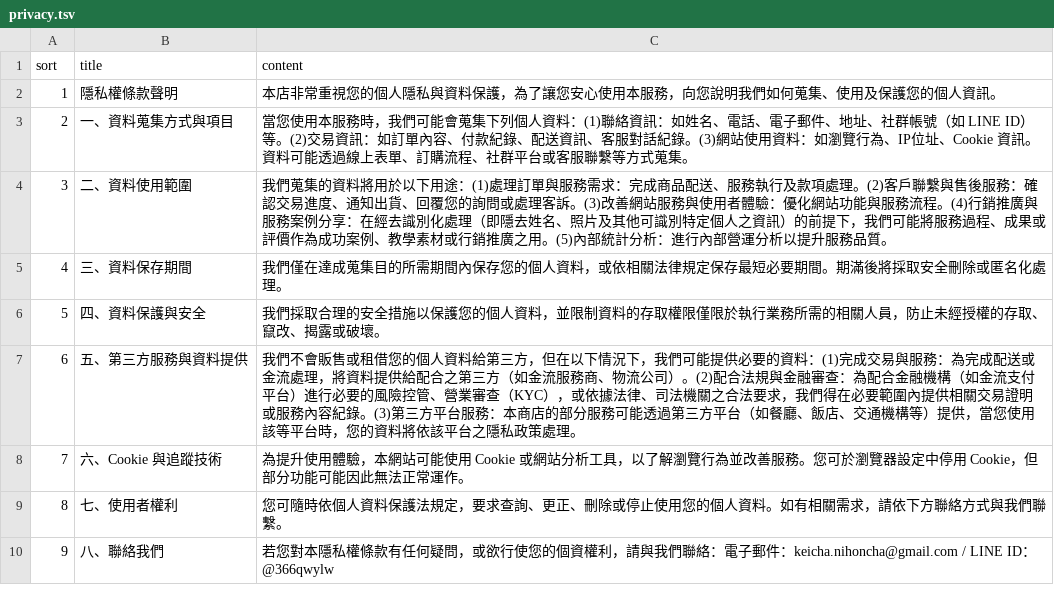
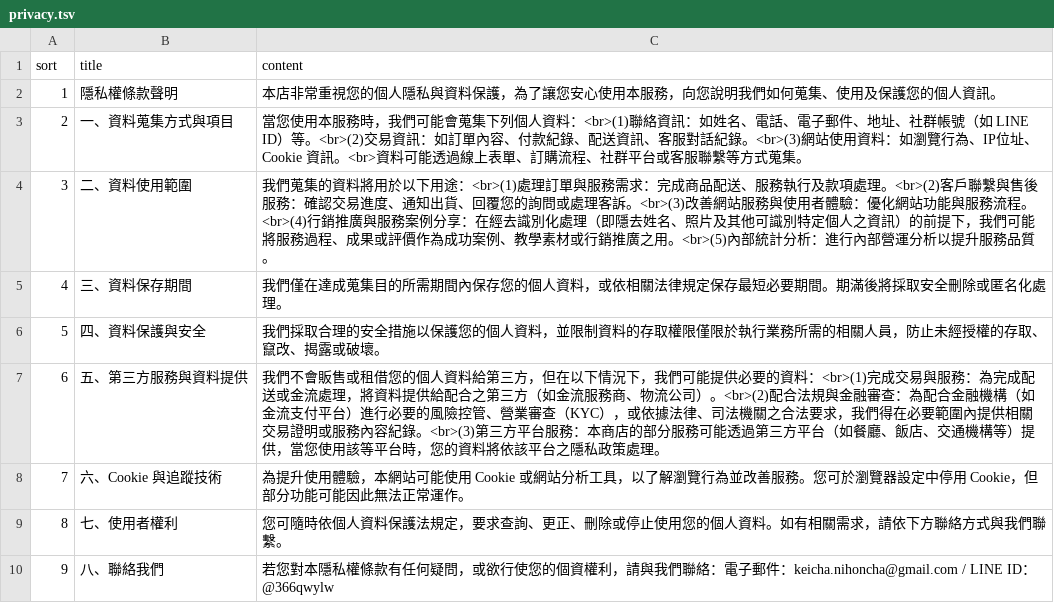
Before and after one commit to keicha2025/keicha, a TSV file: assets/data/privacy.tsv, drawn as a sheet.

Commit message:
Update privacy.tsv

```diff
--- a/assets/data/privacy.tsv
+++ b/assets/data/privacy.tsv
@@ -2,7 +2,7 @@ sort	title	content
 1	隱私權條款聲明	本店非常重視您的個人隱私與資料保護，為了讓您安心使用本服務，向您說明我們如何蒐集、使用及保護您的個人資訊。
-2	一、資料蒐集方式與項目	當您使用本服務時，我們可能會蒐集下列個人資料：(1)聯絡資訊：如姓名、電話、電子郵件、地址、社群帳號（如 LINE ID）等。(2)交易資訊：如訂單內容、付款紀錄、配送資訊、客服對話紀錄。(3)網站使用資料：如瀏覽行為、IP位址、Cookie 資訊。資料可能透過線上表單、訂購流程、社群平台或客服聯繫等方式蒐集。
-3	二、資料使用範圍	我們蒐集的資料將用於以下用途：(1)處理訂單與服務需求：完成商品配送、服務執行及款項處理。(2)客戶聯繫與售後服務：確認交易進度、通知出貨、回覆您的詢問或處理客訴。(3)改善網站服務與使用者體驗：優化網站功能與服務流程。(4)行銷推廣與服務案例分享：在經去識別化處理（即隱去姓名、照片及其他可識別特定個人之資訊）的前提下，我們可能將服務過程、成果或評價作為成功案例、教學素材或行銷推廣之用。(5)內部統計分析：進行內部營運分析以提升服務品質。
+2	一、資料蒐集方式與項目	當您使用本服務時，我們可能會蒐集下列個人資料：<br>(1)聯絡資訊：如姓名、電話、電子郵件、地址、社群帳號（如 LINE ID）等。<br>(2)交易資訊：如訂單內容、付款紀錄、配送資訊、客服對話紀錄。<br>(3)網站使用資料：如瀏覽行為、IP位址、Cookie 資訊。<br>資料可能透過線上表單、訂購流程、社群平台或客服聯繫等方式蒐集。
+3	二、資料使用範圍	我們蒐集的資料將用於以下用途：<br>(1)處理訂單與服務需求：完成商品配送、服務執行及款項處理。<br>(2)客戶聯繫與售後服務：確認交易進度、通知出貨、回覆您的詢問或處理客訴。<br>(3)改善網站服務與使用者體驗：優化網站功能與服務流程。<br>(4)行銷推廣與服務案例分享：在經去識別化處理（即隱去姓名、照片及其他可識別特定個人之資訊）的前提下，我們可能將服務過程、成果或評價作為成功案例、教學素材或行銷推廣之用。<br>(5)內部統計分析：進行內部營運分析以提升服務品質。
 4	三、資料保存期間	我們僅在達成蒐集目的所需期間內保存您的個人資料，或依相關法律規定保存最短必要期間。期滿後將採取安全刪除或匿名化處理。
 5	四、資料保護與安全	我們採取合理的安全措施以保護您的個人資料，並限制資料的存取權限僅限於執行業務所需的相關人員，防止未經授權的存取、竄改、揭露或破壞。
-6	五、第三方服務與資料提供	我們不會販售或租借您的個人資料給第三方，但在以下情況下，我們可能提供必要的資料：(1)完成交易與服務：為完成配送或金流處理，將資料提供給配合之第三方（如金流服務商、物流公司）。(2)配合法規與金融審查：為配合金融機構（如金流支付平台）進行必要的風險控管、營業審查（KYC），或依據法律、司法機關之合法要求，我們得在必要範圍內提供相關交易證明或服務內容紀錄。(3)第三方平台服務：本商店的部分服務可能透過第三方平台（如餐廳、飯店、交通機構等）提供，當您使用該等平台時，您的資料將依該平台之隱私政策處理。
+6	五、第三方服務與資料提供	我們不會販售或租借您的個人資料給第三方，但在以下情況下，我們可能提供必要的資料：<br>(1)完成交易與服務：為完成配送或金流處理，將資料提供給配合之第三方（如金流服務商、物流公司）。<br>(2)配合法規與金融審查：為配合金融機構（如金流支付平台）進行必要的風險控管、營業審查（KYC），或依據法律、司法機關之合法要求，我們得在必要範圍內提供相關交易證明或服務內容紀錄。<br>(3)第三方平台服務：本商店的部分服務可能透過第三方平台（如餐廳、飯店、交通機構等）提供，當您使用該等平台時，您的資料將依該平台之隱私政策處理。
 7	六、Cookie 與追蹤技術	為提升使用體驗，本網站可能使用 Cookie 或網站分析工具，以了解瀏覽行為並改善服務。您可於瀏覽器設定中停用 Cookie，但部分功能可能因此無法正常運作。
```
